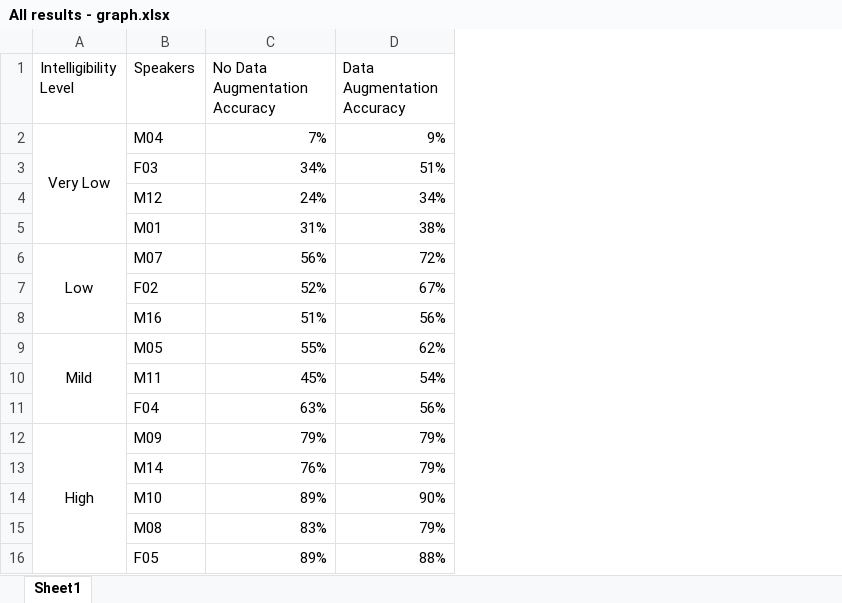
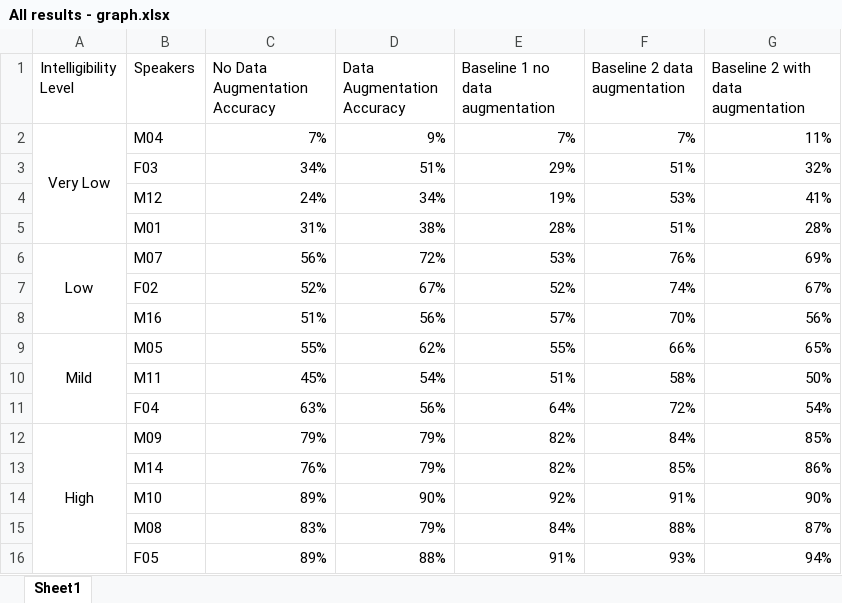
Before and after one commit to dshah1901/P4P-Transformer-ASR-for-Dysarthric-Spech, an Excel workbook: Vanshika/All results - graph.xlsx, sheet Sheet1, drawn as a sheet; values as stored, in another font and other column widths than the file's, no borders; charts and pictures not drawn; the diff names each change by its address in the sheet, - before the commit and + after, or states it on an @@ line.

```diff
--- a/Vanshika/All results - graph.xlsx (sheet Sheet1)
+++ b/Vanshika/All results - graph.xlsx (sheet Sheet1)
+column E (Baseline 1 no data augmentation), rows 2-16: 7% | 29% | 19% | 28% | 53% | 52% | 57% | 55% | 51% | 64% | 82% | 82% | 92% | 84% | 91%
+column F (Baseline 2 data augmentation), rows 2-16: 7% | 51% | 53% | 51% | 76% | 74% | 70% | 66% | 58% | 72% | 84% | 85% | 91% | 88% | 93%
+column G, rows 1-16: Baseline 2 with data augmentation | 11% | 32% | 41% | 28% | 69% | 67% | 56% | 65% | 50% | 54% | 85% | 86% | 90% | 87% | 94%
```
Also changed, not shown: charts or pictures, 1 other file.
